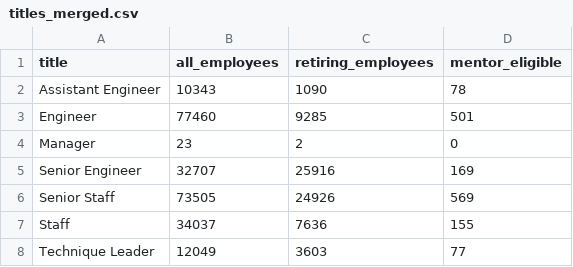
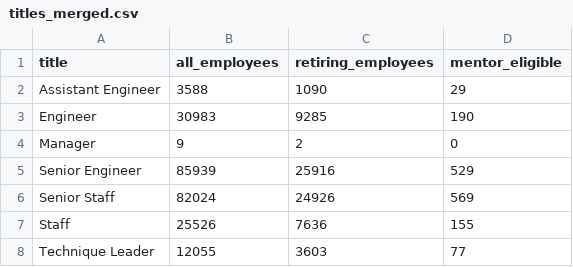
Before and after one commit to Copperminer02/Pewlett-Hackard-Analysls, a CSV file: Data/titles_merged.csv, drawn as a sheet.

```diff
--- a/Data/titles_merged.csv
+++ b/Data/titles_merged.csv
@@ -1,8 +1,8 @@
 title,all_employees,retiring_employees,mentor_eligible
-Assistant Engineer,10343,1090,78
-Engineer,77460,9285,501
-Manager,23,2,0
-Senior Engineer,32707,25916,169
-Senior Staff,73505,24926,569
-Staff,34037,7636,155
-Technique Leader,12049,3603,77
+Assistant Engineer,3588,1090,29
+Engineer,30983,9285,190
+Manager,9,2,0
+Senior Engineer,85939,25916,529
+Senior Staff,82024,24926,569
+Staff,25526,7636,155
+Technique Leader,12055,3603,77
```
Also changed, not shown: Data/mentorship_eligibility.csv, Data/titles_dept_merged.csv, 1 other file.
